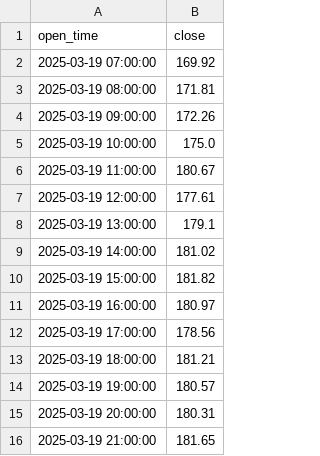
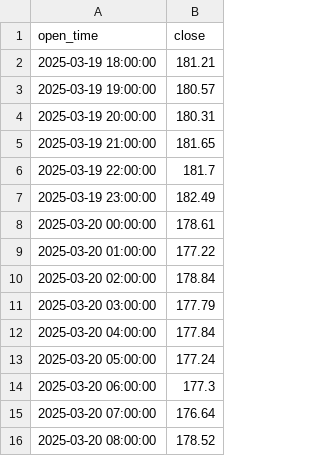
Before and after one commit to alice1989123/btc_forecast, a CSV file: predictions/AAVEUSDT.csv, drawn as a sheet; only a part is shown; the shorter side is filled out with more unchanged rows; the diff covers the shown part only.

```diff
--- a/predictions/AAVEUSDT.csv
+++ b/predictions/AAVEUSDT.csv
@@ -1,13 +1,2 @@
 open_time,close
-2025-03-19 07:00:00,169.92
-2025-03-19 08:00:00,171.81
-2025-03-19 09:00:00,172.26
-2025-03-19 10:00:00,175.0
-2025-03-19 11:00:00,180.67
-2025-03-19 12:00:00,177.61
-2025-03-19 13:00:00,179.1
-2025-03-19 14:00:00,181.02
-2025-03-19 15:00:00,181.82
-2025-03-19 16:00:00,180.97
-2025-03-19 17:00:00,178.56
 2025-03-19 18:00:00,181.21
```
Also changed, not shown: 11 added rows and 13 edited cells elsewhere in this file, predictions/ATOMUSDT.csv, predictions/BTCUSDT.csv, 22 other files.
